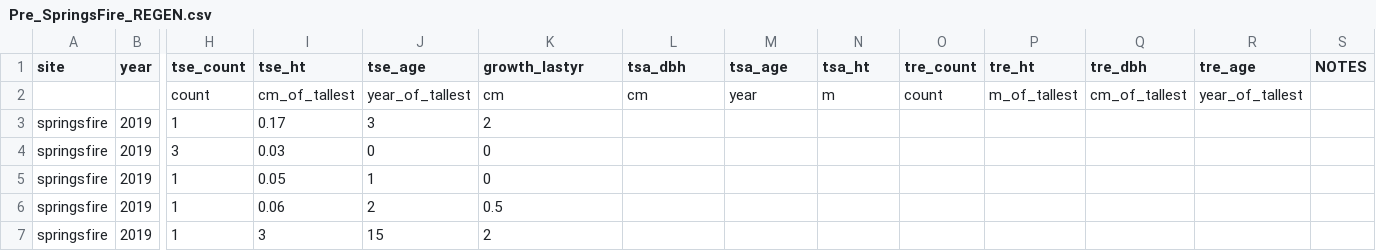
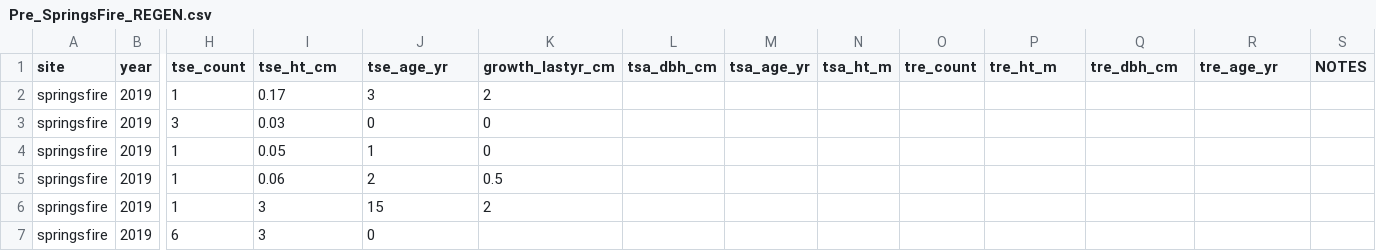
Before and after one commit to agrupenhoff/RX_Fire_Monitoring, a CSV file: Springs_Fire/data/raw/Pre_SpringsFire_REGEN.csv, drawn as a sheet; only a part is shown, gaps mark what is left out; the shorter side is filled out with more unchanged rows; rows hold the shown columns only; the diff names each change by its address in the sheet, - before the commit and + after, or states it on an @@ line.

```diff
--- a/Springs_Fire/data/raw/Pre_SpringsFire_REGEN.csv
+++ b/Springs_Fire/data/raw/Pre_SpringsFire_REGEN.csv
-I1: tse_ht
+I1: tse_ht_cm
-J1: tse_age
+J1: tse_age_yr
-K1: growth_lastyr
+K1: growth_lastyr_cm
-L1: tsa_dbh
+L1: tsa_dbh_cm
-M1: tsa_age
+M1: tsa_age_yr
-N1: tsa_ht
+N1: tsa_ht_m
-P1: tre_ht
+P1: tre_ht_m
-Q1: tre_dbh
+Q1: tre_dbh_cm
-R1: tre_age
+R1: tre_age_yr
-row 2:  |  | count | cm_of_tallest | year_of_tallest | cm | cm | year | m | count | m_of_tallest | cm_of_tallest | year_of_tallest
```
Also changed, not shown: Springs_Fire/data/raw/Pre_SpringsFire_TREES.csv, Springs_Fire/data/raw/pre_springsfire_speciescomp.csv, 3 other files.
